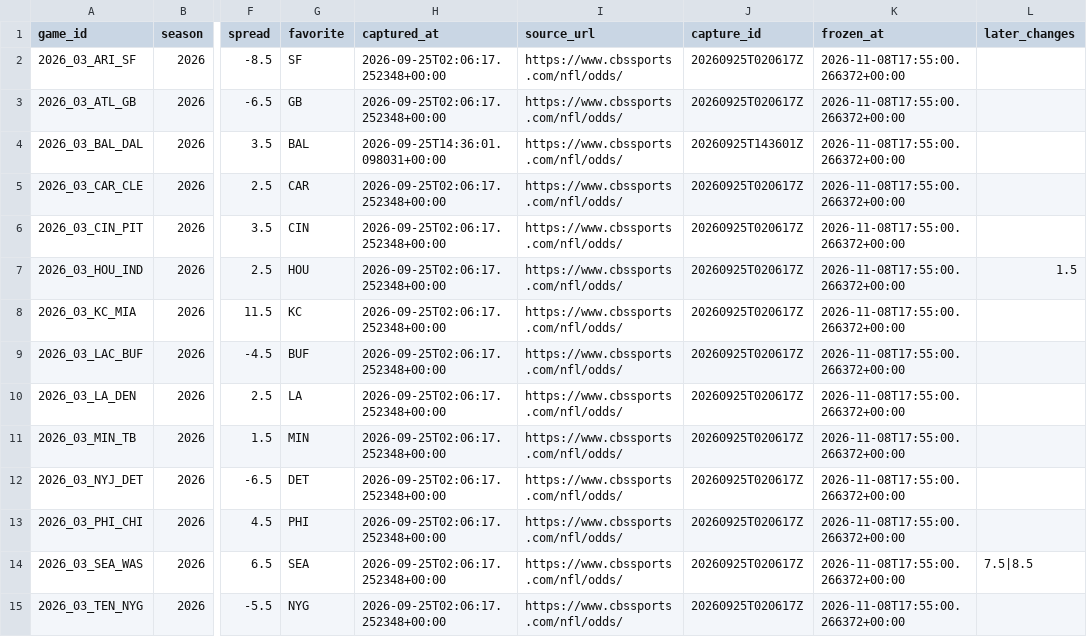
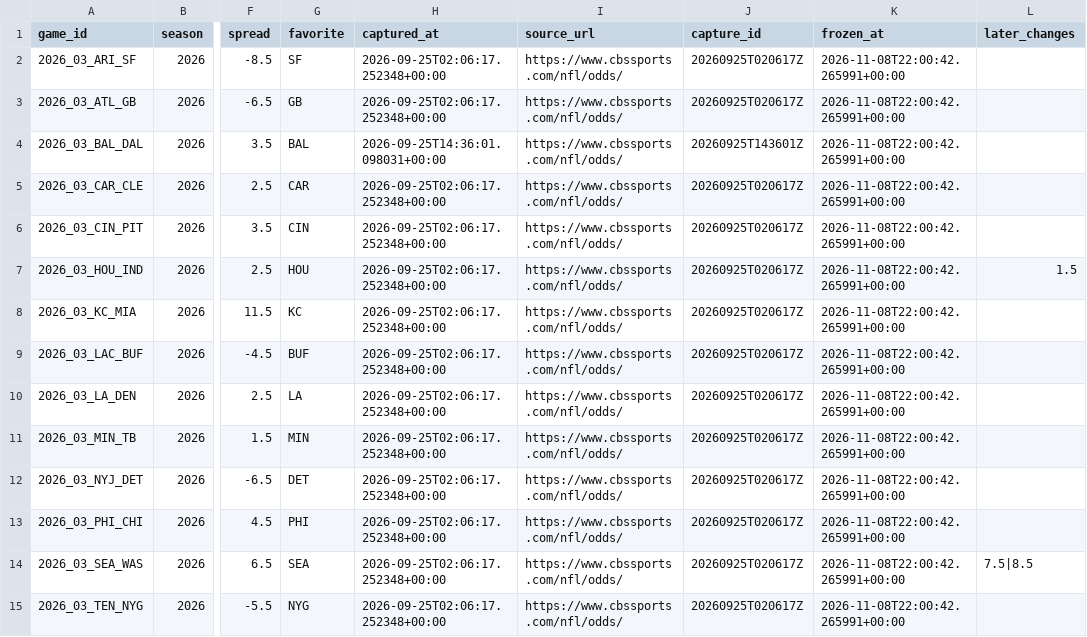
Before and after one commit to wbblanck/NFL_ATS, a CSV file: data/lines/cbs_open_frozen.csv, drawn as a sheet; only a part is shown, gaps mark what is left out; the diff covers the shown part only; the diff names each change by its address in the sheet, - before the commit and + after, or states it on an @@ line.

```diff
--- a/data/lines/cbs_open_frozen.csv
+++ b/data/lines/cbs_open_frozen.csv
-K2:K15 (frozen_at): 2026-11-08T17:55:00.266372+00:00
+K2:K15 (frozen_at): 2026-11-08T22:00:42.265991+00:00
```
Also changed, not shown: 100 edited cells elsewhere in this file, data/lines/raw_cbs/index.csv, 3 other files.
